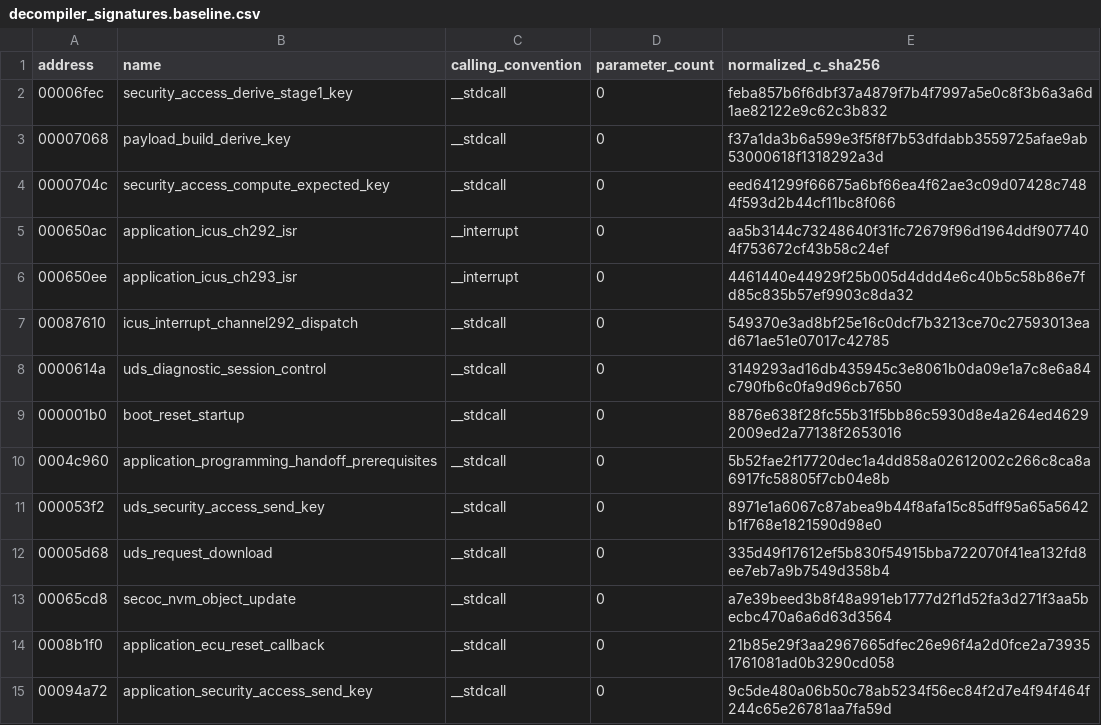
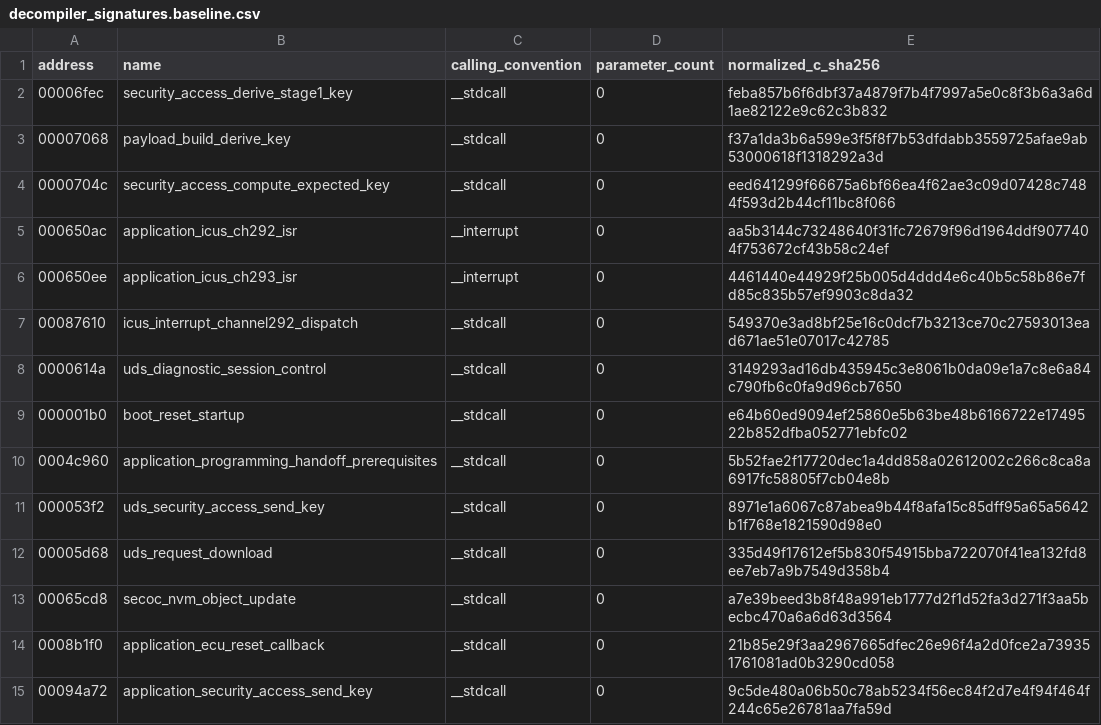
Before and after one commit to kaikozlov/ghidra_rh850, a CSV file: data/decompiler_signatures.baseline.csv, drawn as a sheet.

Commit message:
Sync baselines and docs after stages 4-8 rebuild.
The stages-4-8 rebuild (7cafff2) added boot-validity annotations that
changed the decompiler's normalized C output for boot_reset_startup
(0x1b0), but the committed decompiler-signature baseline wasn't
updated — breaking make verify-processor. The rebuild also raised the
function count from 5733 to 5845, but six places still cited the old
number, and the verify-suite count went from 17 to 20 without updating
the 'nineteen' prose in README/AGENTS.

- data/decompiler_signatures.baseline.csv: 0x1b0 hash 8876e638 -> e64b60ed
- tests/verify_semantic_coverage.py: MIN_FUNCTIONS 5733 -> 5845
- README.md, AGENTS.md: 'nineteen' -> 'twenty' suites; 5731/5733 -> 5845
- docs/PLUGIN_AUDIT.md: ledger floor 5733 -> 5845
- tools/rebuild_project.sh: finalizer iterator comment 5731 -> 5843

```diff
--- a/data/decompiler_signatures.baseline.csv
+++ b/data/decompiler_signatures.baseline.csv
@@ -8,3 +8,3 @@ address,name,calling_convention,parameter_count,normalized_c_sha256
 0000614a,uds_diagnostic_session_control,__stdcall,0,3149293ad16db435945c3e8061b0da09e1a7c8e6a84c790fb6c0fa9d96cb7650
-000001b0,boot_reset_startup,__stdcall,0,8876e638f28fc55b31f5bb86c5930d8e4a264ed46292009ed2a77138f2653016
+000001b0,boot_reset_startup,__stdcall,0,e64b60ed9094ef25860e5b63be48b6166722e1749522b852dfba052771ebfc02
 0004c960,application_programming_handoff_prerequisites,__stdcall,0,5b52fae2f17720dec1a4dd858a02612002c266c8ca8a6917fc58805f7cb04e8b
```
Also changed, not shown: 5 other files.
